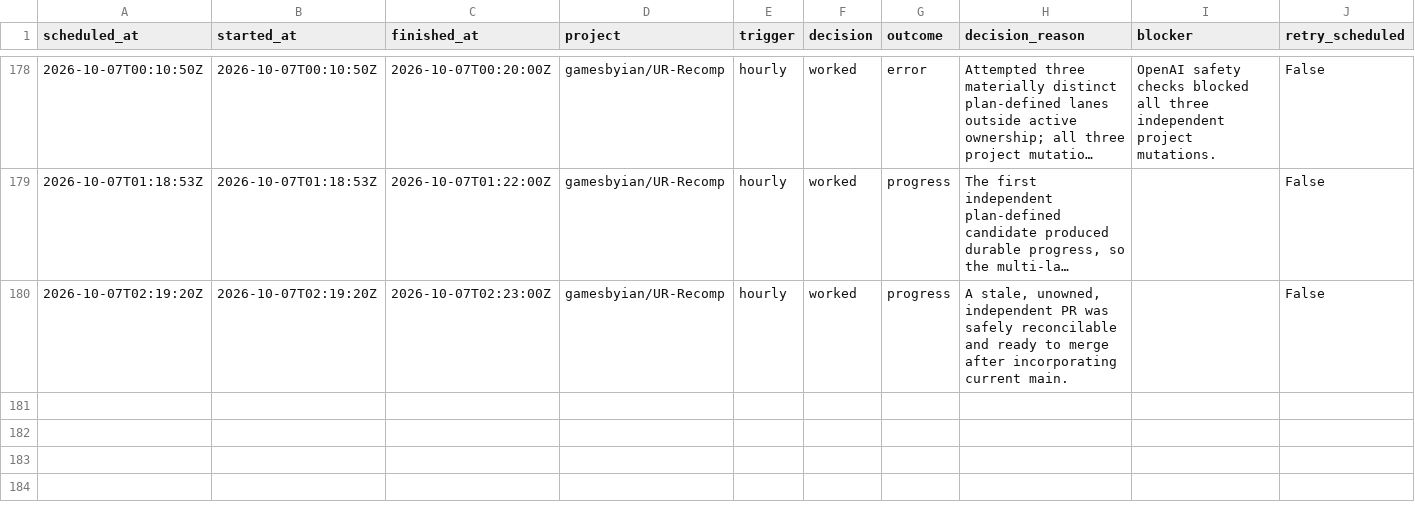
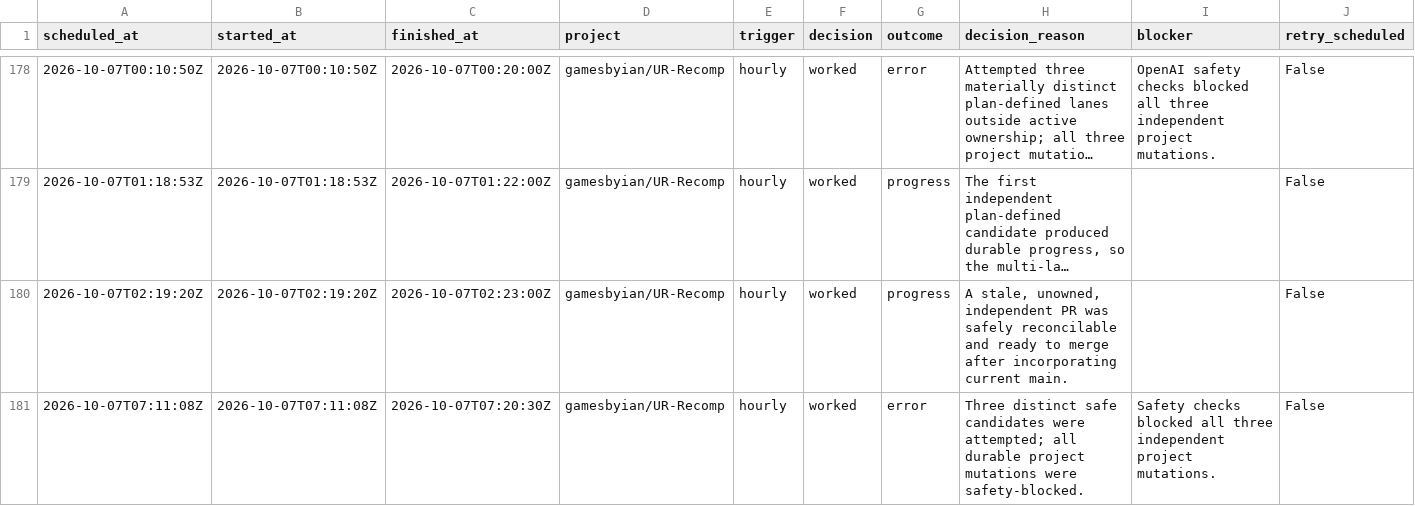
Before and after one commit to GBIDEVELOPMENT/general-purpose, a CSV file: reports/automation-runs.csv, drawn as a sheet; only a part is shown, gaps mark what is left out; long unchanged cells end in …; rows hold the shown columns only; the diff names each change by its address in the sheet, - before the commit and + after, or states it on an @@ line.

```diff
--- a/reports/automation-runs.csv
+++ b/reports/automation-runs.csv
+row 181: 2026-10-07T07:11:08Z | 2026-10-07T07:11:08Z | 2026-10-07T07:20:30Z | gamesbyian/UR-Recomp | hourly | worked | error | Three distinct safe candidates were attempted; all durable project mutations were safety-blocked. | Safety checks blocked all three independent project mutations. | False
```
Also changed, not shown: 1 other file.
